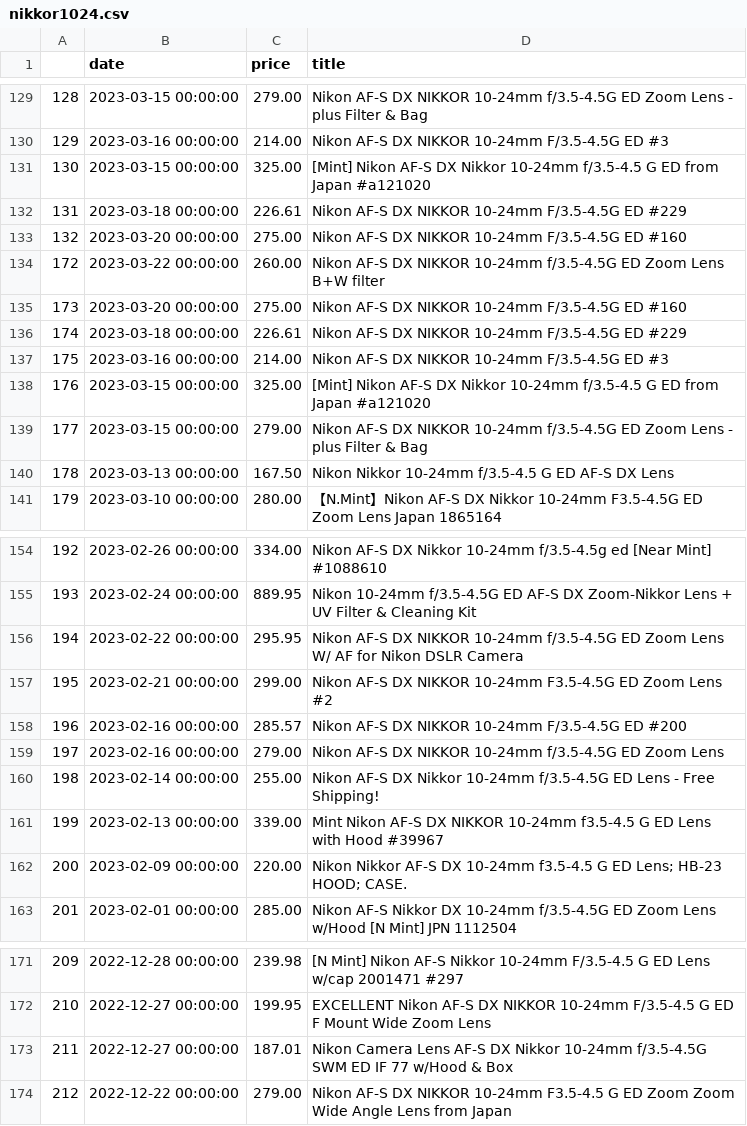
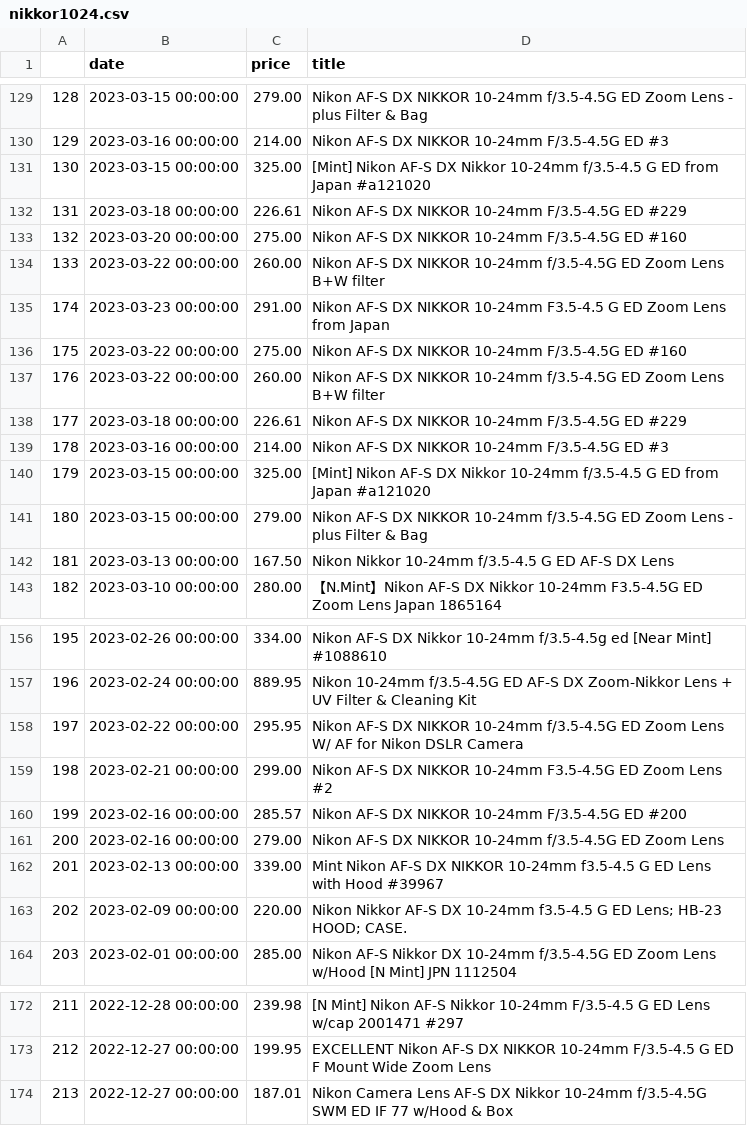
Before and after one commit to kobesar/ebaytracker, a CSV file: data/nikkor1024.csv, drawn as a sheet; only a part is shown, gaps mark what is left out; removed rows and columns are numbered as before the commit, all else as after; the diff names each change by its address in the sheet, - before the commit and + after, or states it on an @@ line.

```diff
--- a/data/nikkor1024.csv
+++ b/data/nikkor1024.csv
@@ column A renumbered between rows 134 and 174 @@
+row 135: 174 | 2023-03-23 00:00:00 | 291.00 | Nikon AF-S DX NIKKOR 10-24mm F3.5-4.5 G ED Zoom Lens from Japan
-B136 (date): 2023-03-20 00:00:00
+B136 (date): 2023-03-22 00:00:00
+row 137: 176 | 2023-03-22 00:00:00 | 260.00 | Nikon AF-S DX NIKKOR 10-24mm f/3.5-4.5G ED Zoom Lens B+W filter
-row 160: 198 | 2023-02-14 00:00:00 | 255.00 | Nikon AF-S DX Nikkor 10-24mm f/3.5-4.5G ED Lens - Free Shipping!
-row 174: 212 | 2022-12-22 00:00:00 | 279.00 | Nikon AF-S DX NIKKOR 10-24mm F3.5-4.5 G ED Zoom Zoom Wide Angle Lens from Japan
```
Also changed, not shown: data/d7200.csv, data/full_data.csv, 1 other file.
